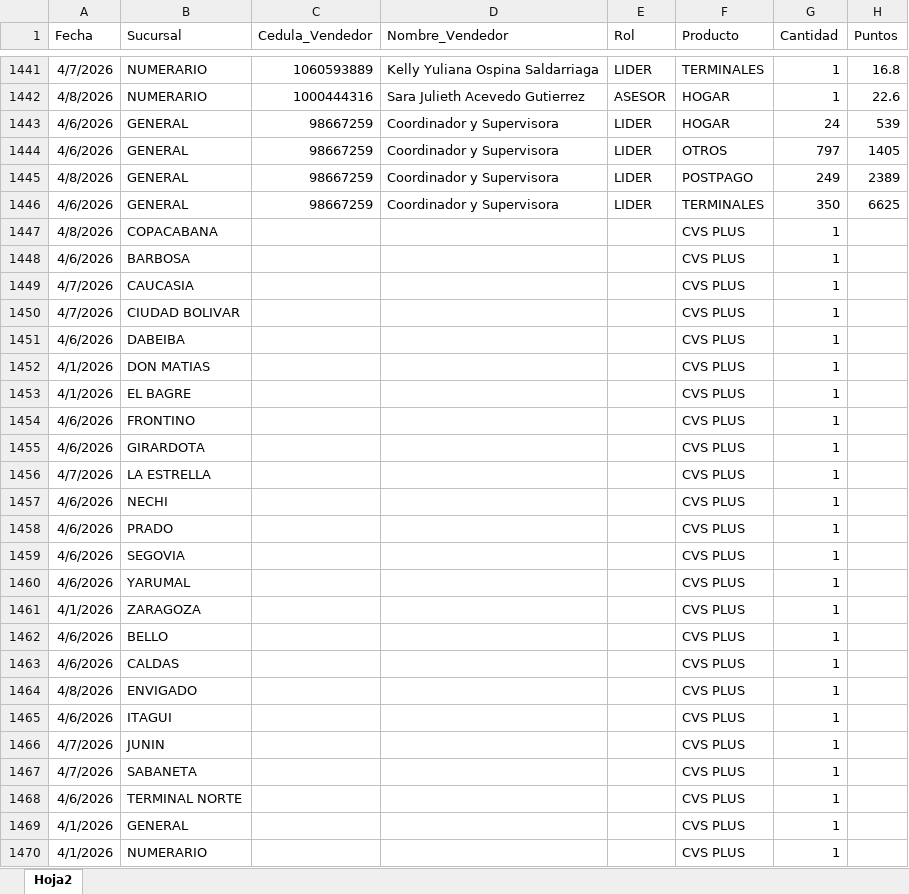
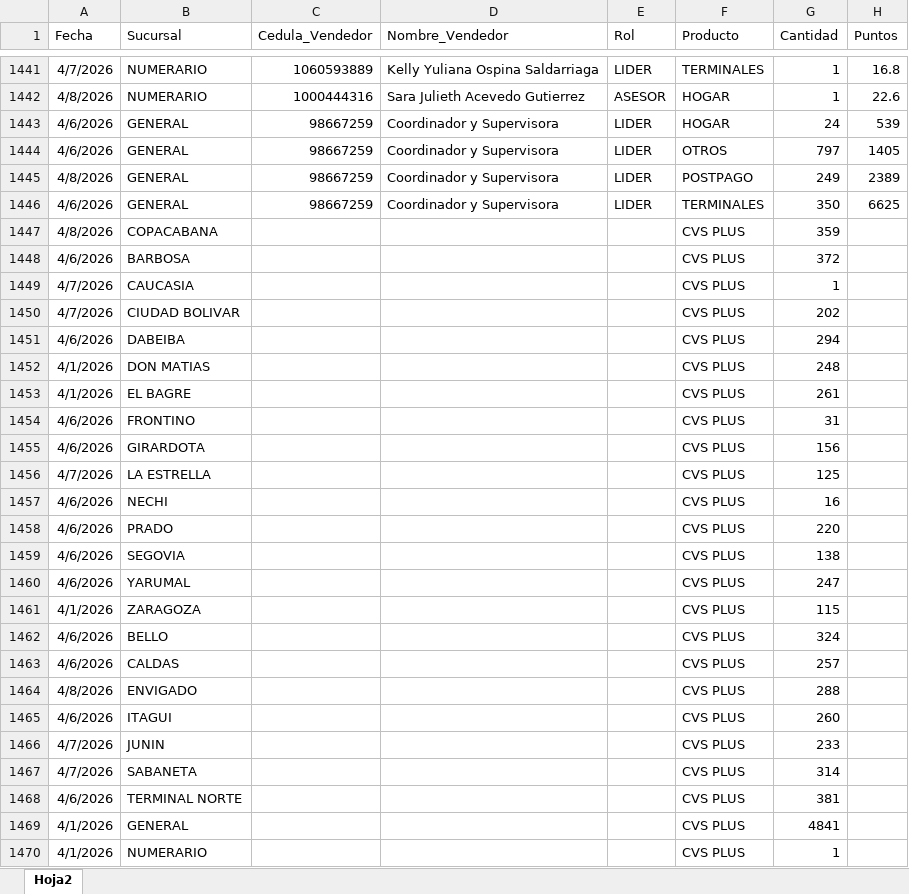
Before and after one commit to Paolam1903/Puntos-CVS, an Excel workbook: liquidacion_final.xlsx, sheet Hoja2, drawn as a sheet; only a part is shown, gaps mark what is left out; values as stored, in another font and other column widths than the file's, no borders; the diff names each change by its address in the sheet, - before the commit and + after, or states it on an @@ line.

```diff
--- a/liquidacion_final.xlsx (sheet Hoja2)
+++ b/liquidacion_final.xlsx (sheet Hoja2)
-G1447 (Cantidad): 1
+G1447 (Cantidad): 359
-G1448 (Cantidad): 1
+G1448 (Cantidad): 372
-G1450 (Cantidad): 1
+G1450 (Cantidad): 202
-G1451 (Cantidad): 1
+G1451 (Cantidad): 294
-G1452 (Cantidad): 1
+G1452 (Cantidad): 248
-G1453 (Cantidad): 1
+G1453 (Cantidad): 261
-G1454 (Cantidad): 1
+G1454 (Cantidad): 31
-G1455 (Cantidad): 1
+G1455 (Cantidad): 156
-G1456 (Cantidad): 1
+G1456 (Cantidad): 125
-G1457 (Cantidad): 1
+G1457 (Cantidad): 16
-G1458 (Cantidad): 1
+G1458 (Cantidad): 220
-G1459 (Cantidad): 1
+G1459 (Cantidad): 138
-G1460 (Cantidad): 1
+G1460 (Cantidad): 247
-G1461 (Cantidad): 1
+G1461 (Cantidad): 115
-G1462 (Cantidad): 1
+G1462 (Cantidad): 324
-G1463 (Cantidad): 1
+G1463 (Cantidad): 257
-G1464 (Cantidad): 1
+G1464 (Cantidad): 288
-G1465 (Cantidad): 1
+G1465 (Cantidad): 260
-G1466 (Cantidad): 1
+G1466 (Cantidad): 233
-G1467 (Cantidad): 1
+G1467 (Cantidad): 314
-G1468 (Cantidad): 1
+G1468 (Cantidad): 381
-G1469 (Cantidad): 1
+G1469 (Cantidad): 4841
```
Also changed, not shown: metas.xlsx.
